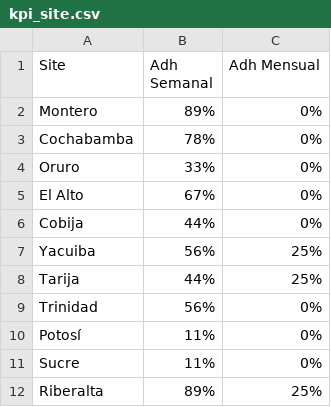
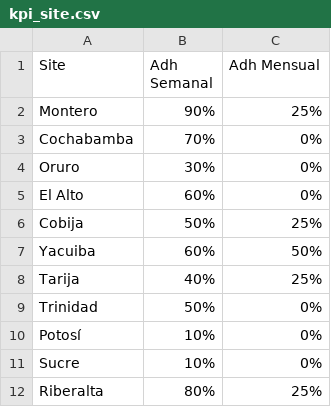
Before and after one commit to cristiancornejomercado-sys/dashboard-ronda-calidad, a CSV file: kpi_site.csv, drawn as a sheet.

```diff
--- a/kpi_site.csv
+++ b/kpi_site.csv
@@ -1,12 +1,12 @@
 Site;Adh Semanal;Adh Mensual
-Montero;89%;0%
-Cochabamba;78%;0%
-Oruro;33%;0%
-El Alto;67%;0%
-Cobija;44%;0%
-Yacuiba;56%;25%
-Tarija;44%;25%
-Trinidad;56%;0%
-Potosí;11%;0%
-Sucre;11%;0%
-Riberalta;89%;25%
+Montero;90%;25%
+Cochabamba;70%;0%
+Oruro;30%;0%
+El Alto;60%;0%
+Cobija;50%;25%
+Yacuiba;60%;50%
+Tarija;40%;25%
+Trinidad;50%;0%
+Potosí;10%;0%
+Sucre;10%;0%
+Riberalta;80%;25%
```
Also changed, not shown: acciones.csv, dashboard_kpi.csv, 5 other files.
